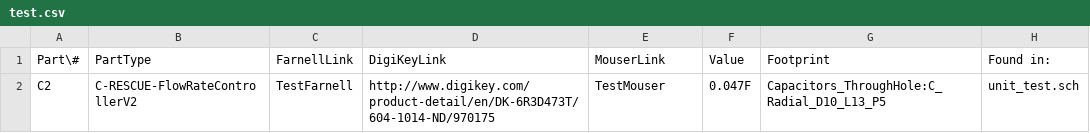
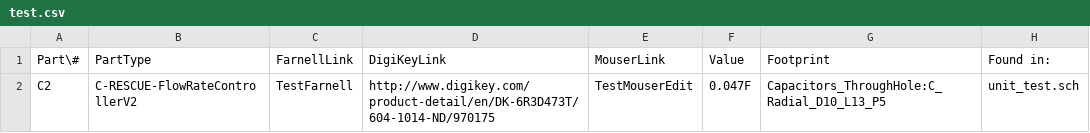
Before and after one commit to BPJWES/KiCAD_Partslist_editor, a CSV file: test.csv, drawn as a sheet.

```diff
--- a/test.csv
+++ b/test.csv
@@ -1,2 +1,2 @@
 Part\#,PartType,FarnellLink,DigiKeyLink,MouserLink,Value,Footprint,Found in:
-C2,C-RESCUE-FlowRateControllerV2, TestFarnell,http://www.digikey.com/product-detail/en/DK-6R3D473T/604-1014-ND/970175, TestMouser,0.047F,Capacitors_ThroughHole:C_Radial_D10_L13_P5,unit_test.sch
+C2,C-RESCUE-FlowRateControllerV2, TestFarnell,http://www.digikey.com/product-detail/en/DK-6R3D473T/604-1014-ND/970175, TestMouserEdit,0.047F,Capacitors_ThroughHole:C_Radial_D10_L13_P5,unit_test.sch
```
Also changed, not shown: 7 other files.
